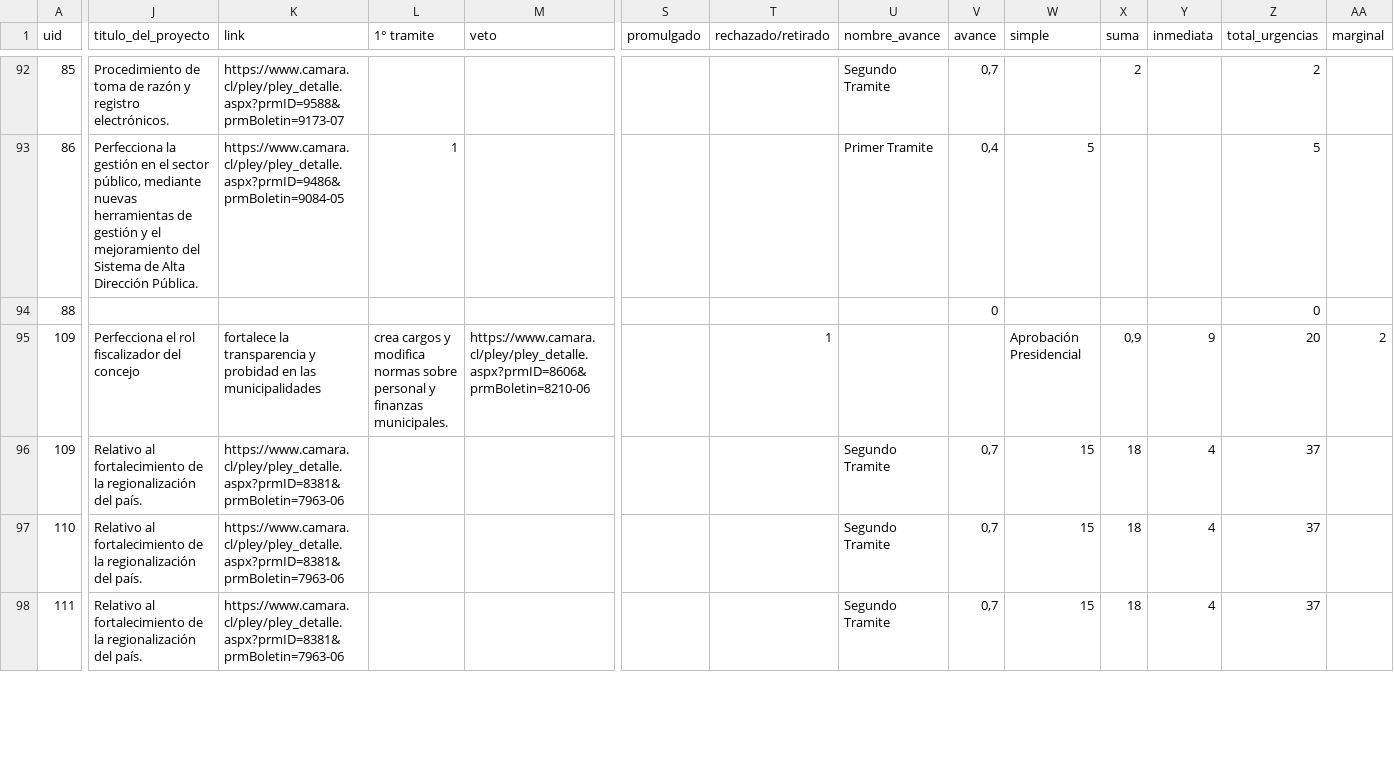
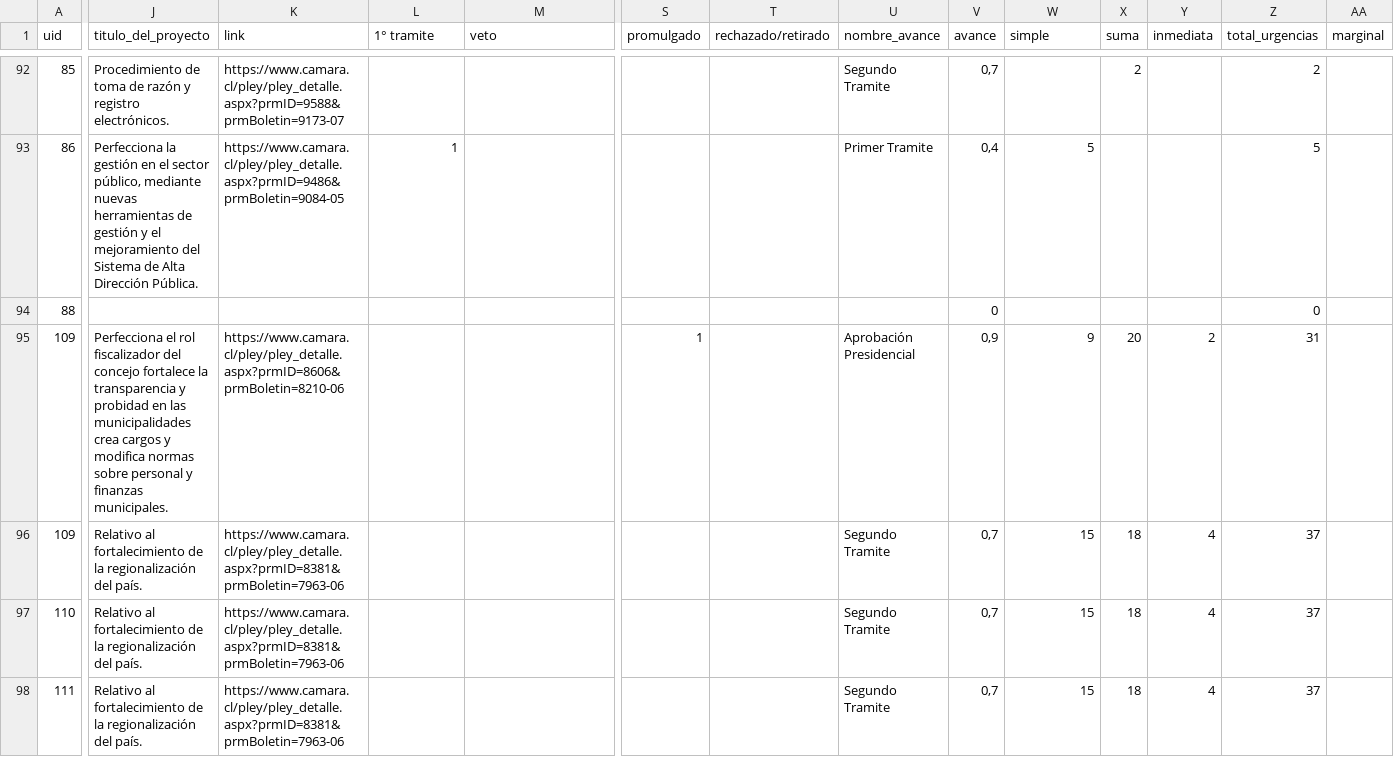
Before and after one commit to ciudadanointeligente/del-dicho-al-hecho-ember, a CSV file: public/studies/Pinera-2010-2014_Programa-2014.csv, drawn as a sheet; only a part is shown, gaps mark what is left out; the diff covers the shown part only; the diff names each change by its address in the sheet, - before the commit and + after, or states it on an @@ line.

```diff
--- a/public/studies/Pinera-2010-2014_Programa-2014.csv
+++ b/public/studies/Pinera-2010-2014_Programa-2014.csv
-J95 (titulo_del_proyecto): …del concejo
+J95 (titulo_del_proyecto): …del concejo fortalece la transparencia y probidad en las municipalidades crea cargos y modifica normas sobre personal y finanzas municipales.
-K95 (link): fortalece la transparencia y probidad en las municipalidades
+K95 (link): https://www.camara.cl/pley/pley_detalle.aspx?prmID=8606&prmBoletin=8210-06
-L95 (1° tramite): crea cargos y modifica normas sobre personal y finanzas municipales.
+L95 (1° tramite): (empty)
-M95 (veto): https://www.camara.cl/pley/pley_detalle.aspx?prmID=8606&prmBoletin=8210-06
+M95 (veto): (empty)
-S95 (promulgado): (empty)
+S95 (promulgado): 1
-T95 (rechazado/retirado): 1
+T95 (rechazado/retirado): (empty)
-U95 (nombre_avance): (empty)
+U95 (nombre_avance): Aprobación Presidencial
-V95 (avance): (empty)
+V95 (avance): 0,9
-W95 (simple): Aprobación Presidencial
+W95 (simple): 9
-X95 (suma): 0,9
+X95 (suma): 20
-Y95 (inmediata): 9
+Y95 (inmediata): 2
-Z95 (total_urgencias): 20
+Z95 (total_urgencias): 31
-AA95 (marginal): 2
+AA95 (marginal): (empty)
```
Also changed, not shown: 2 added rows, 2 removed rows and 8 edited cells elsewhere in this file, public/studies/Bachelet-2014-2018_Discurso-2016.csv, public/studies/Bachelet-2014-2018_Programa-2015.csv, 6 other files.
